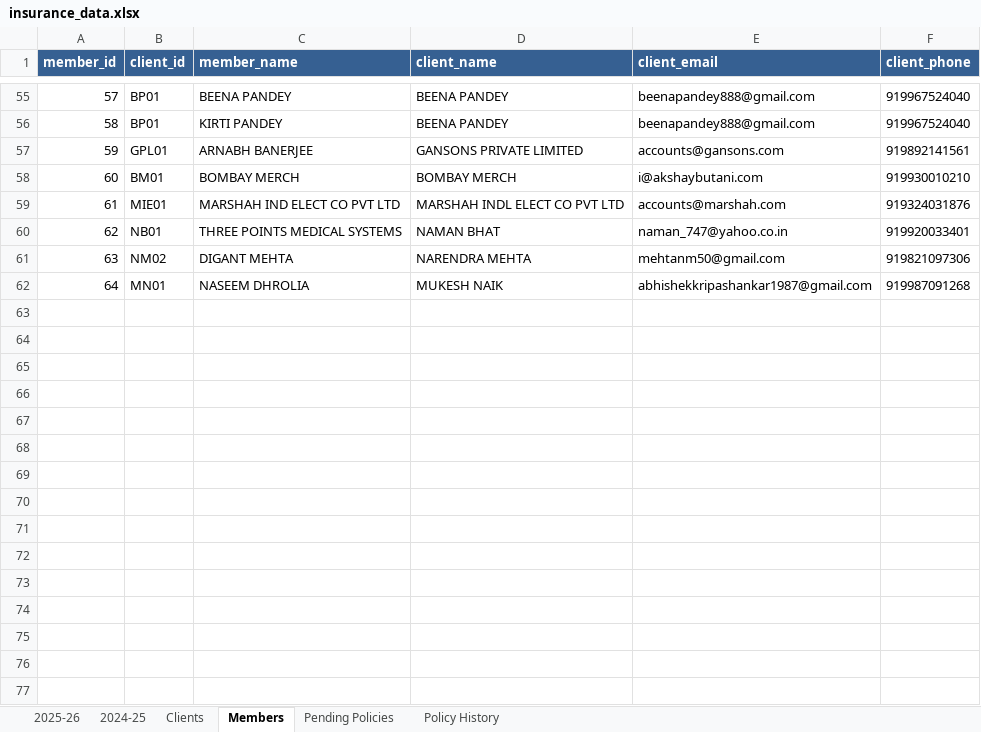
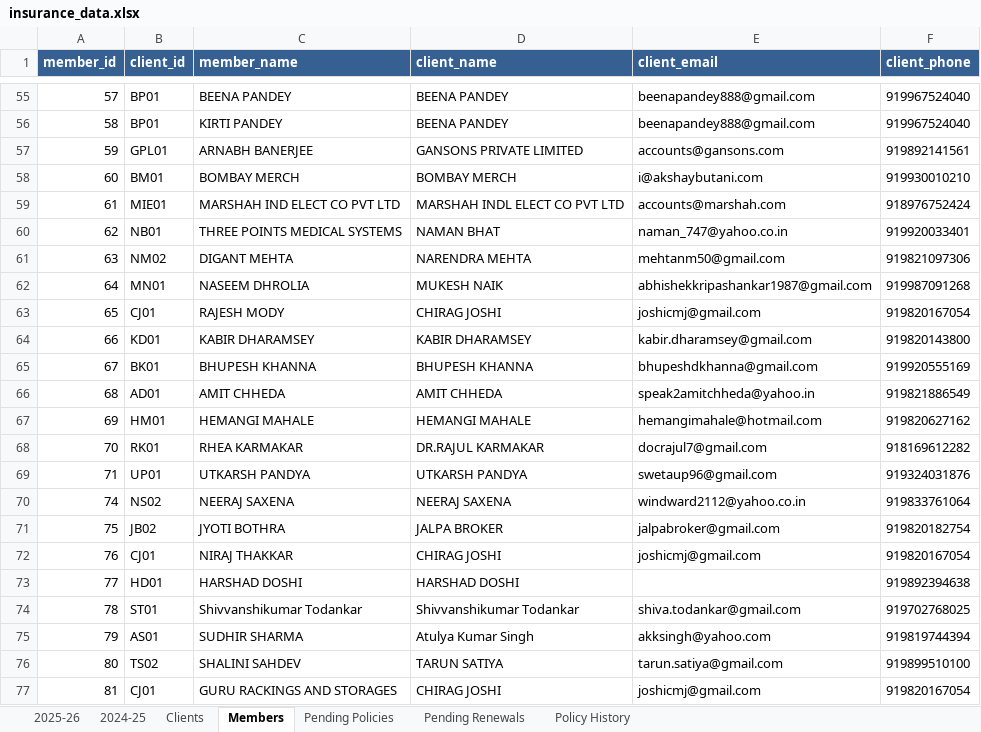
Before and after one commit to DhruvShah05/Insta-Insure-Website, an Excel workbook: insurance_data.xlsx, sheet Members, drawn as a sheet; only a part is shown, gaps mark what is left out; values as stored, in another font and other column widths than the file's, no borders; the diff covers the shown part only; the diff names each change by its address in the sheet, - before the commit and + after, or states it on an @@ line.

```diff
--- a/insurance_data.xlsx (sheet Members)
+++ b/insurance_data.xlsx (sheet Members)
+sheet tab: Pending Renewals
-F59 (client_phone): 919324031876
+F59 (client_phone): 918976752424
+row 63: 65 | CJ01 | RAJESH MODY | CHIRAG JOSHI | joshicmj@gmail.com | 919820167054
+row 64: 66 | KD01 | KABIR DHARAMSEY | KABIR DHARAMSEY | kabir.dharamsey@gmail.com | 919820143800
+row 65: 67 | BK01 | BHUPESH KHANNA | BHUPESH KHANNA | bhupeshdkhanna@gmail.com | 919920555169
+row 66: 68 | AD01 | AMIT CHHEDA | AMIT CHHEDA | speak2amitchheda@yahoo.in | 919821886549
+row 67: 69 | HM01 | HEMANGI MAHALE | HEMANGI MAHALE | hemangimahale@hotmail.com | 919820627162
+row 68: 70 | RK01 | RHEA KARMAKAR | DR.RAJUL KARMAKAR | docrajul7@gmail.com | 918169612282
+row 69: 71 | UP01 | UTKARSH PANDYA | UTKARSH PANDYA | swetaup96@gmail.com | 919324031876
+row 70: 74 | NS02 | NEERAJ SAXENA | NEERAJ SAXENA | windward2112@yahoo.co.in | 919833761064
+row 71: 75 | JB02 | JYOTI BOTHRA | JALPA BROKER | jalpabroker@gmail.com | 919820182754
+row 72: 76 | CJ01 | NIRAJ THAKKAR | CHIRAG JOSHI | joshicmj@gmail.com | 919820167054
+row 73: 77 | HD01 | HARSHAD DOSHI | HARSHAD DOSHI |  | 919892394638
+row 74: 78 | ST01 | Shivvanshikumar Todankar | Shivvanshikumar Todankar | shiva.todankar@gmail.com | 919702768025
+row 75: 79 | AS01 | SUDHIR SHARMA | Atulya Kumar Singh | akksingh@yahoo.com | 919819744394
+row 76: 80 | TS02 | SHALINI SAHDEV | TARUN SATIYA | tarun.satiya@gmail.com | 919899510100
+row 77: 81 | CJ01 | GURU RACKINGS AND STORAGES | CHIRAG JOSHI | joshicmj@gmail.com | 919820167054
```
Also changed, not shown: 24 added rows and 2 edited cells elsewhere in this sheet, sheet 2025-26, sheet Policy History, sheet 2024-25, sheet Pending Policies, sheet Clients, 36 other files.
